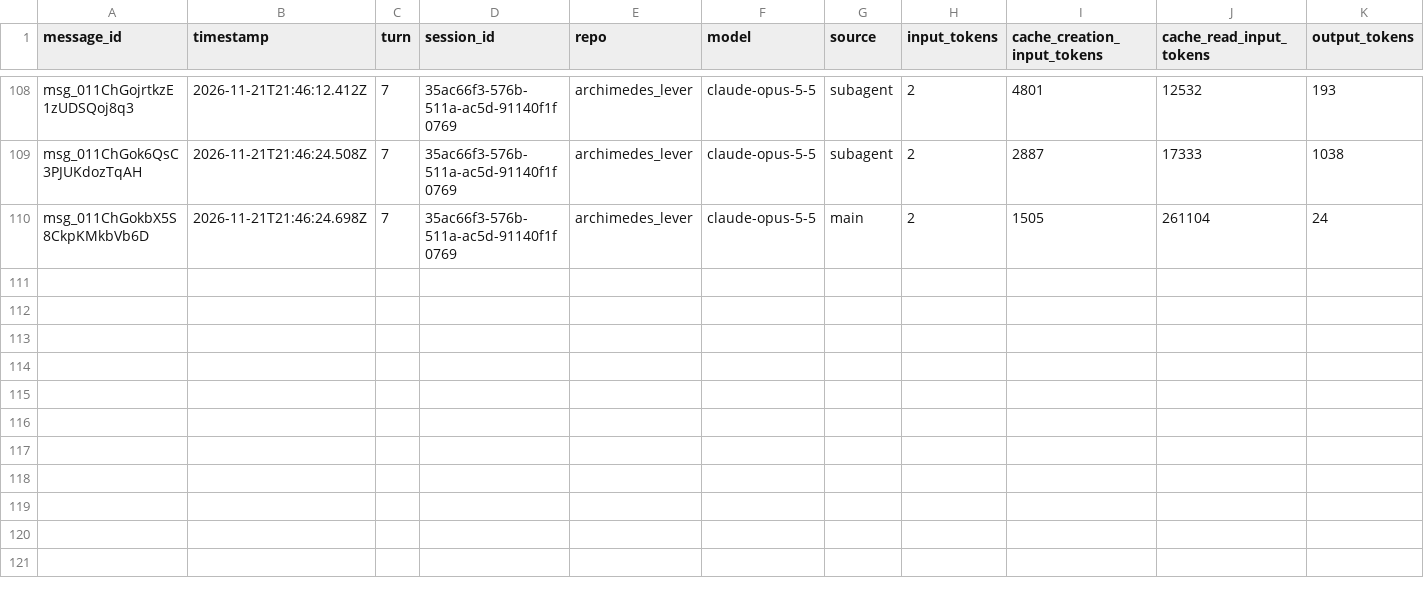
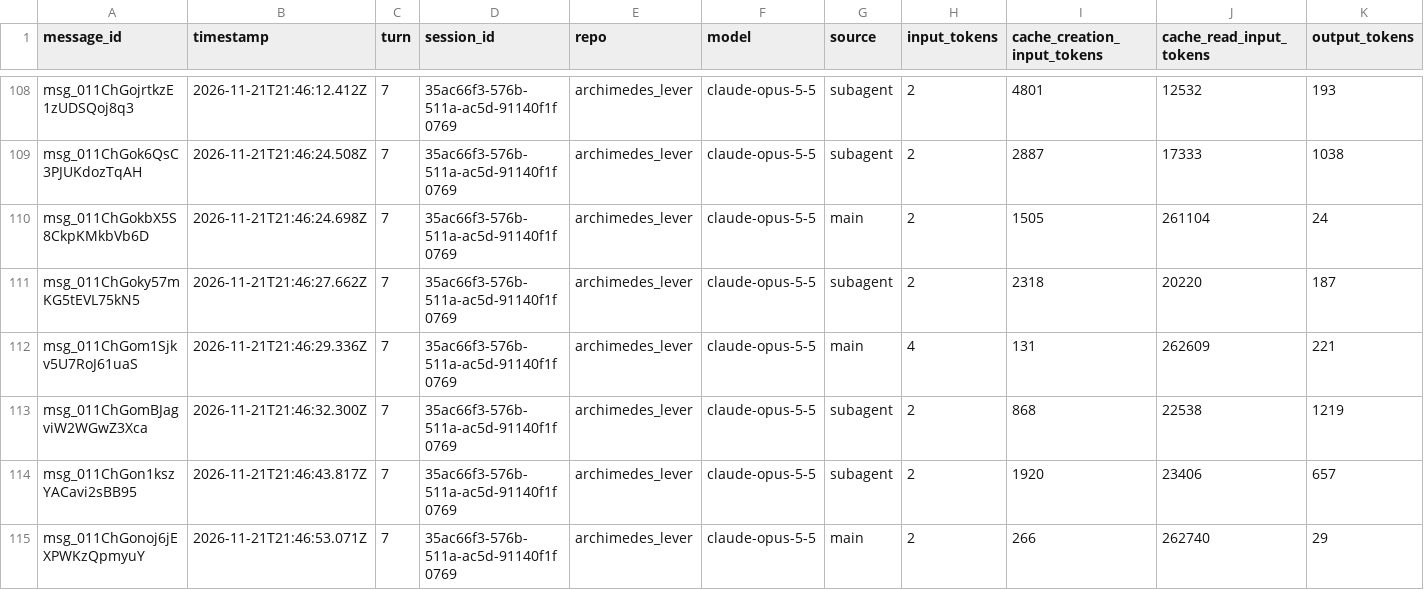
Before and after one commit to rhope-ops/archimedes_lever, a CSV file: sessions/35ac66f3-576b-511a-ac5d-91140f1f0769.csv, drawn as a sheet; only a part is shown, gaps mark what is left out.

```diff
--- a/sessions/35ac66f3-576b-511a-ac5d-91140f1f0769.csv
+++ b/sessions/35ac66f3-576b-511a-ac5d-91140f1f0769.csv
@@ -110 +110,6 @@ msg_011ChGok6QsC3PJUKdozTqAH,2026-11-21T21:46:24.508Z,7,35ac66f3-576b-511a-ac5d-
 msg_011ChGokbX5S8CkpKMkbVb6D,2026-11-21T21:46:24.698Z,7,35ac66f3-576b-511a-ac5d-91140f1f0769,archimedes_lever,claude-opus-5-5,main,2,1505,261104,24
+msg_011ChGoky57mKG5tEVL75kN5,2026-11-21T21:46:27.662Z,7,35ac66f3-576b-511a-ac5d-91140f1f0769,archimedes_lever,claude-opus-5-5,subagent,2,2318,20220,187
+msg_011ChGom1Sjkv5U7RoJ61uaS,2026-11-21T21:46:29.336Z,7,35ac66f3-576b-511a-ac5d-91140f1f0769,archimedes_lever,claude-opus-5-5,main,4,131,262609,221
+msg_011ChGomBJagviW2WGwZ3Xca,2026-11-21T21:46:32.300Z,7,35ac66f3-576b-511a-ac5d-91140f1f0769,archimedes_lever,claude-opus-5-5,subagent,2,868,22538,1219
+msg_011ChGon1kszYACavi2sBB95,2026-11-21T21:46:43.817Z,7,35ac66f3-576b-511a-ac5d-91140f1f0769,archimedes_lever,claude-opus-5-5,subagent,2,1920,23406,657
+msg_011ChGonoj6jEXPWKzQpmyuY,2026-11-21T21:46:53.071Z,7,35ac66f3-576b-511a-ac5d-91140f1f0769,archimedes_lever,claude-opus-5-5,main,2,266,262740,29
```
